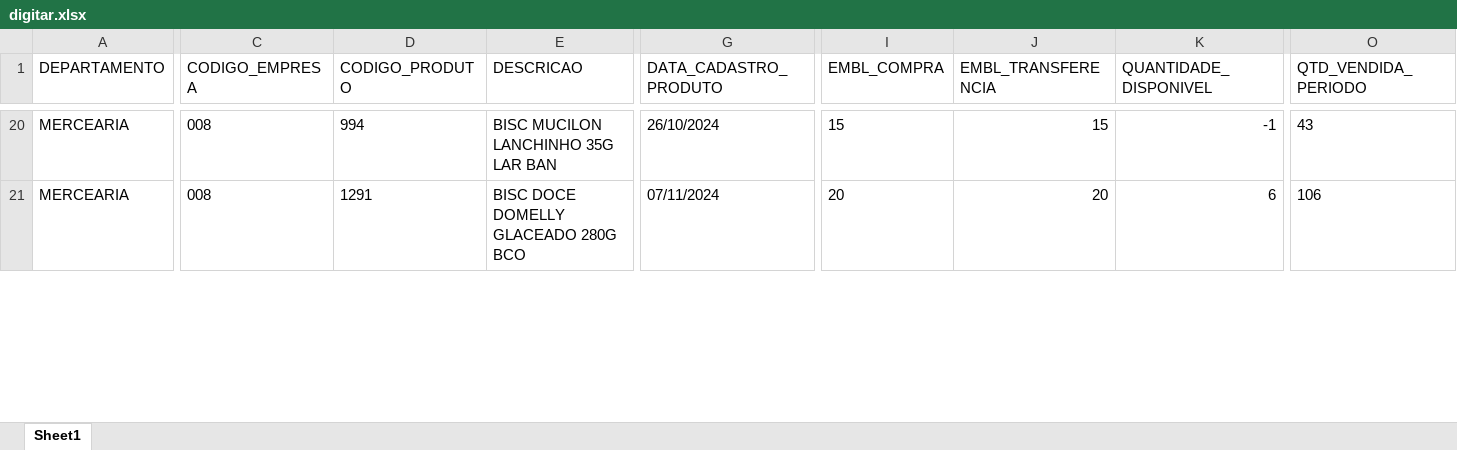
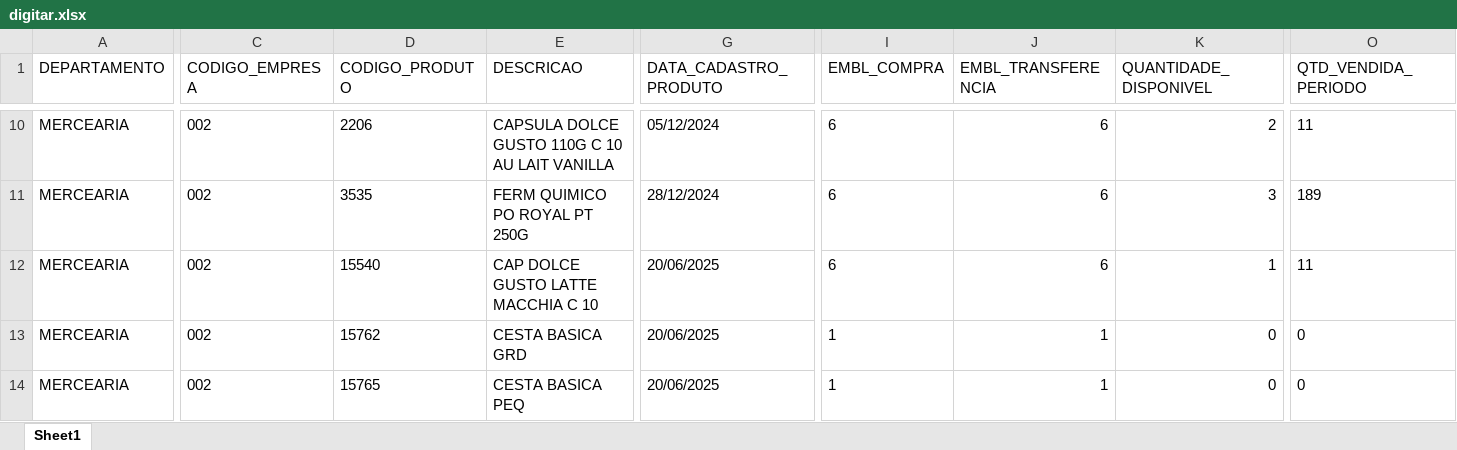
Before and after one commit to sgrimush-ops/Equipes_Agentes, an Excel workbook: Aplicativos/GAM/bd_saida/digitar.xlsx, sheet Sheet1, drawn as a sheet; only a part is shown, gaps mark what is left out; values as stored, in another font and other column widths than the file's, no borders; addresses are those after the commit; rows hold the shown columns only; the diff covers the shown part only; the diff names each change by its address in the sheet, - before the commit and + after, or states it on an @@ line.

```diff
--- a/Aplicativos/GAM/bd_saida/digitar.xlsx (sheet Sheet1)
+++ b/Aplicativos/GAM/bd_saida/digitar.xlsx (sheet Sheet1)
-C10 (CODIGO_EMPRESA): 008
+C10 (CODIGO_EMPRESA): 002
-D10 (CODIGO_PRODUTO): 994
+D10 (CODIGO_PRODUTO): 2206
-E10 (DESCRICAO): BISC MUCILON LANCHINHO 35G LAR BAN
+E10 (DESCRICAO): CAPSULA DOLCE GUSTO 110G C 10 AU LAIT VANILLA
-G10 (DATA_CADASTRO_PRODUTO): 26/10/2024
+G10 (DATA_CADASTRO_PRODUTO): 05/12/2024
-I10 (EMBL_COMPRA): 15
+I10 (EMBL_COMPRA): 6
-J10 (EMBL_TRANSFERENCIA): 15
+J10 (EMBL_TRANSFERENCIA): 6
-K10 (QUANTIDADE_DISPONIVEL): -1
+K10 (QUANTIDADE_DISPONIVEL): 2
-O10 (QTD_VENDIDA_PERIODO): 43
+O10 (QTD_VENDIDA_PERIODO): 11
+row 11: MERCEARIA | 002 | 3535 | FERM QUIMICO PO ROYAL PT 250G | 28/12/2024 | 6 | 6 | 3 | 189
-C12 (CODIGO_EMPRESA): 008
+C12 (CODIGO_EMPRESA): 002
-D12 (CODIGO_PRODUTO): 1291
+D12 (CODIGO_PRODUTO): 15540
-E12 (DESCRICAO): BISC DOCE DOMELLY GLACEADO 280G BCO
+E12 (DESCRICAO): CAP DOLCE GUSTO LATTE MACCHIA C 10
-G12 (DATA_CADASTRO_PRODUTO): 07/11/2024
+G12 (DATA_CADASTRO_PRODUTO): 20/06/2025
-I12 (EMBL_COMPRA): 20
+I12 (EMBL_COMPRA): 6
-J12 (EMBL_TRANSFERENCIA): 20
+J12 (EMBL_TRANSFERENCIA): 6
-K12 (QUANTIDADE_DISPONIVEL): 6
+K12 (QUANTIDADE_DISPONIVEL): 1
-O12 (QTD_VENDIDA_PERIODO): 106
+O12 (QTD_VENDIDA_PERIODO): 11
+row 13: MERCEARIA | 002 | 15762 | CESTA BASICA GRD | 20/06/2025 | 1 | 1 | 0 | 0
+row 14: MERCEARIA | 002 | 15765 | CESTA BASICA PEQ | 20/06/2025 | 1 | 1 | 0 | 0
```
Also changed, not shown: 20 added rows, 45 removed rows and 342 edited cells elsewhere in this sheet, 49 other files.
